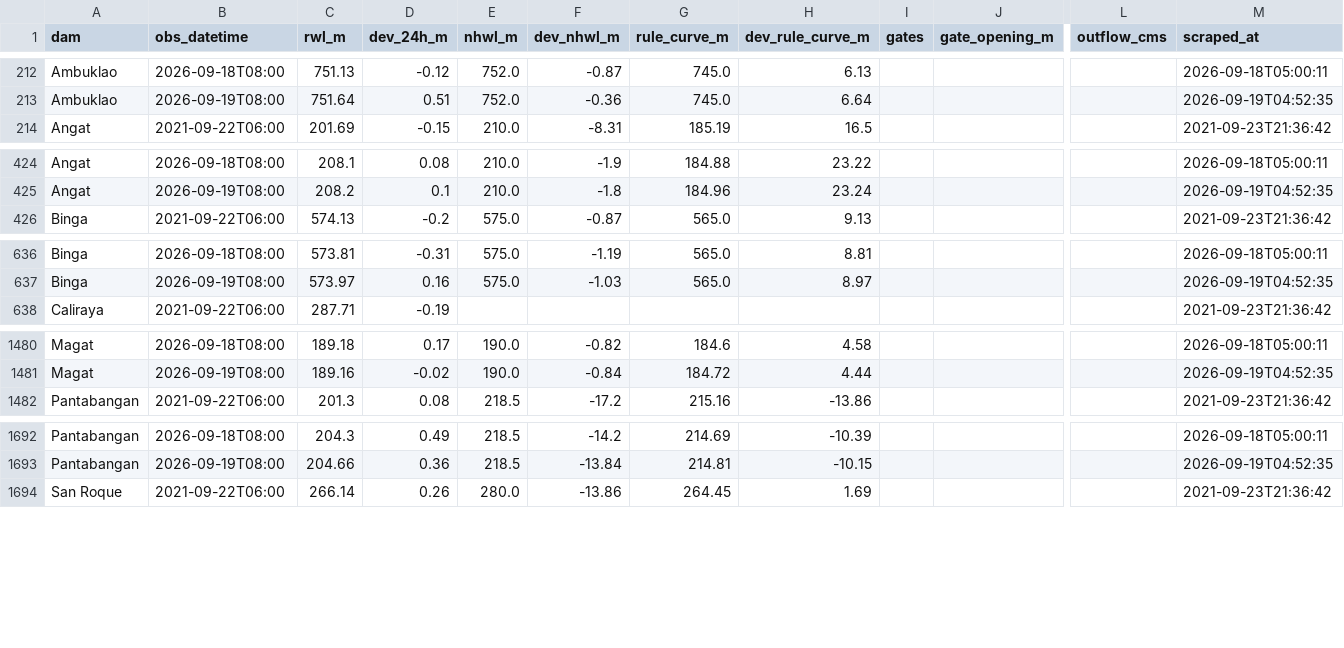
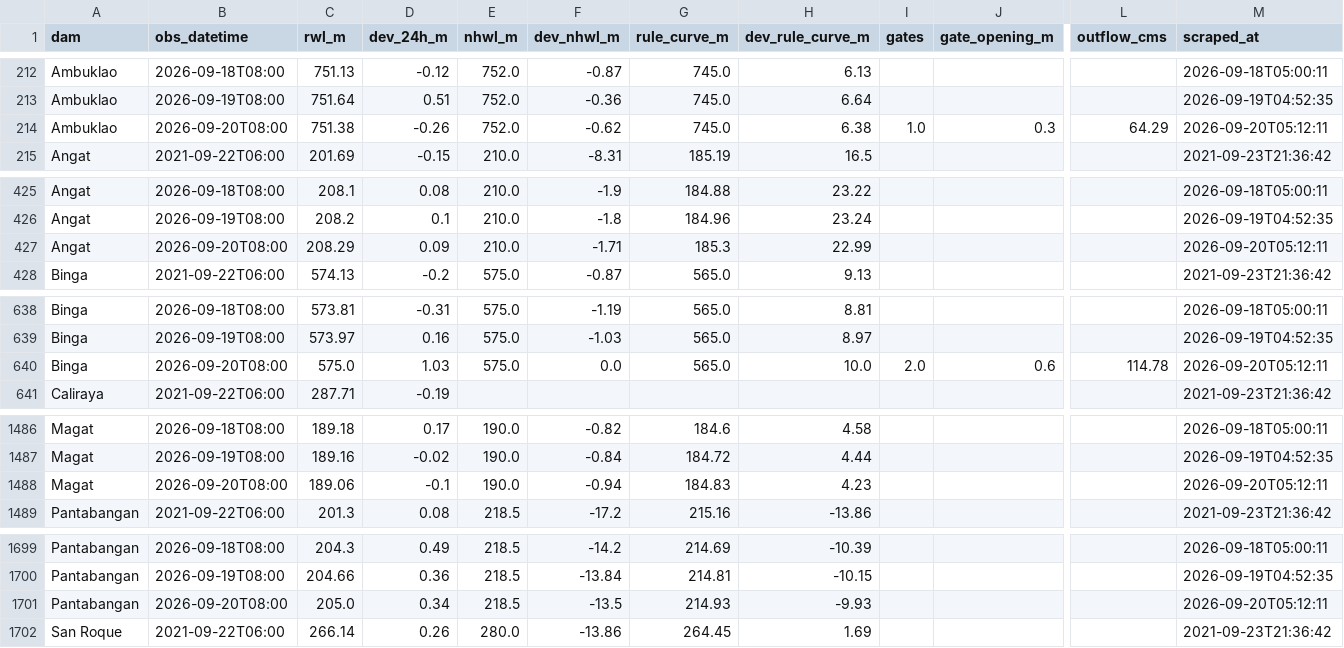
Before and after one commit to Zeref538/apaw, a CSV file: data/dam_levels.csv, drawn as a sheet; only a part is shown, gaps mark what is left out; rows hold the shown columns only; the diff covers the shown part only; the diff names each change by its address in the sheet, - before the commit and + after, or states it on an @@ line.

```diff
--- a/data/dam_levels.csv
+++ b/data/dam_levels.csv
+row 214: Ambuklao | 2026-09-20T08:00 | 751.38 | -0.26 | 752.0 | -0.62 | 745.0 | 6.38 | 1.0 | 0.3 | 64.29 | 2026-09-20T05:12:11
+row 427: Angat | 2026-09-20T08:00 | 208.29 | 0.09 | 210.0 | -1.71 | 185.3 | 22.99 |  |  |  | 2026-09-20T05:12:11
+row 640: Binga | 2026-09-20T08:00 | 575.0 | 1.03 | 575.0 | 0.0 | 565.0 | 10.0 | 2.0 | 0.6 | 114.78 | 2026-09-20T05:12:11
+row 1488: Magat | 2026-09-20T08:00 | 189.06 | -0.1 | 190.0 | -0.94 | 184.83 | 4.23 |  |  |  | 2026-09-20T05:12:11
+row 1701: Pantabangan | 2026-09-20T08:00 | 205.0 | 0.34 | 218.5 | -13.5 | 214.93 | -9.93 |  |  |  | 2026-09-20T05:12:11
```
Also changed, not shown: 4 added rows elsewhere in this file, data/basin_status.csv, 6 other files.
